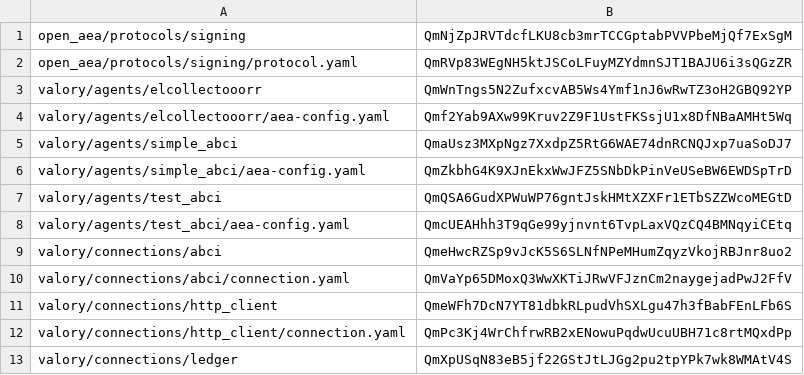
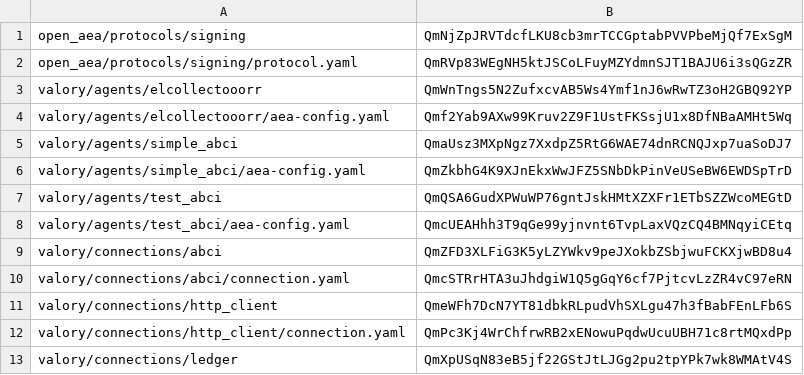
Before and after one commit to valory-xyz/agent-academy-1, a CSV file: packages/hashes.csv, drawn as a sheet; only a part is shown.

```diff
--- a/packages/hashes.csv
+++ b/packages/hashes.csv
@@ -8,4 +8,4 @@ valory/agents/test_abci,QmQSA6GudXPWuWP76gntJskHMtXZXFr1ETbSZZWcoMEGtD
 valory/agents/test_abci/aea-config.yaml,QmcUEAHhh3T9qGe99yjnvnt6TvpLaxVQzCQ4BMNqyiCEtq
-valory/connections/abci,QmeHwcRZSp9vJcK5S6SLNfNPeMHumZqyzVkojRBJnr8uo2
-valory/connections/abci/connection.yaml,QmVaYp65DMoxQ3WwXKTiJRwVFJznCm2naygejadPwJ2FfV
+valory/connections/abci,QmZFD3XLFiG3K5yLZYWkv9peJXokbZSbjwuFCKXjwBD8u4
+valory/connections/abci/connection.yaml,QmcSTRrHTA3uJhdgiW1Q5gGqY6cf7PjtcvLzZR4vC97eRN
 valory/connections/http_client,QmeWFh7DcN7YT81dbkRLpudVhSXLgu47h3fBabFEnLFb6S
```
Also changed, not shown: 2 other files.
